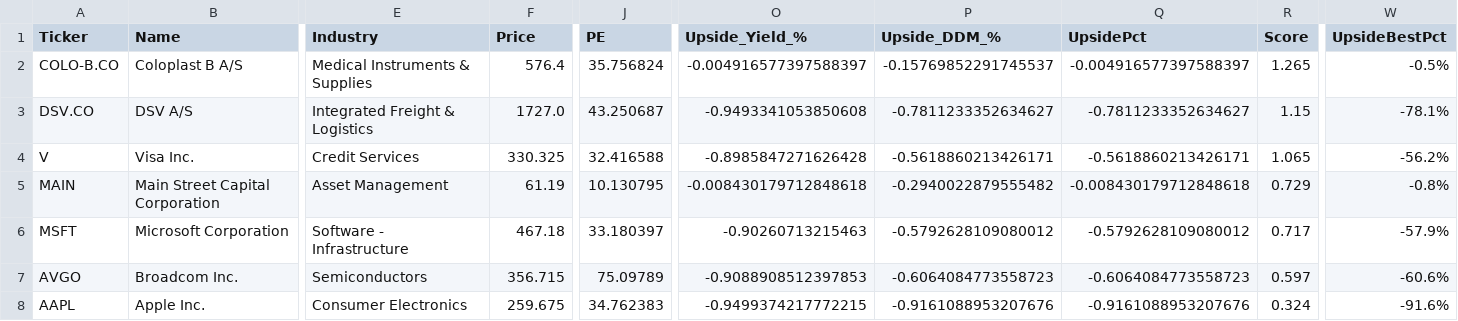
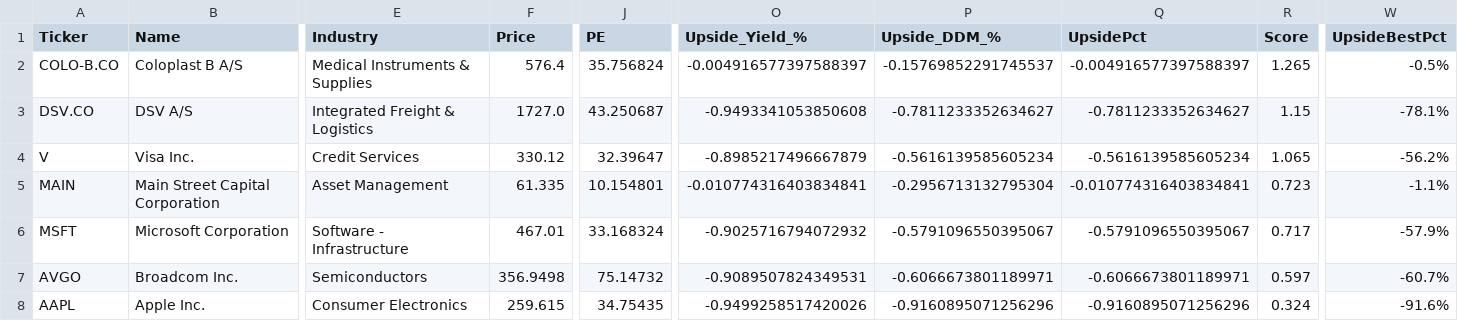
Before and after one commit to Callahan1975/dividend-screener-simple, a CSV file: data/screener_results/screener_results.csv, drawn as a sheet; only a part is shown, gaps mark what is left out; the diff covers the shown part only; the diff names each change by its address in the sheet, - before the commit and + after, or states it on an @@ line.

```diff
--- a/data/screener_results/screener_results.csv
+++ b/data/screener_results/screener_results.csv
-F4 (Price): 330.325
+F4 (Price): 330.12
-J4 (PE): 32.416588
+J4 (PE): 32.39647
-O4 (Upside_Yield_%): -0.8985847271626428
+O4 (Upside_Yield_%): -0.8985217496667879
-P4 (Upside_DDM_%): -0.5618860213426171
+P4 (Upside_DDM_%): -0.5616139585605234
-Q4 (UpsidePct): -0.5618860213426171
+Q4 (UpsidePct): -0.5616139585605234
-F5 (Price): 61.19
+F5 (Price): 61.335
-J5 (PE): 10.130795
+J5 (PE): 10.154801
-O5 (Upside_Yield_%): -0.008430179712848618
+O5 (Upside_Yield_%): -0.010774316403834841
-P5 (Upside_DDM_%): -0.2940022879555482
+P5 (Upside_DDM_%): -0.2956713132795304
-Q5 (UpsidePct): -0.008430179712848618
+Q5 (UpsidePct): -0.010774316403834841
-R5 (Score): 0.729
+R5 (Score): 0.723
-W5 (UpsideBestPct): -0.8%
+W5 (UpsideBestPct): -1.1%
-F6 (Price): 467.18
+F6 (Price): 467.01
-J6 (PE): 33.180397
+J6 (PE): 33.168324
-O6 (Upside_Yield_%): -0.90260713215463
+O6 (Upside_Yield_%): -0.9025716794072932
-P6 (Upside_DDM_%): -0.5792628109080012
+P6 (Upside_DDM_%): -0.5791096550395067
-Q6 (UpsidePct): -0.5792628109080012
+Q6 (UpsidePct): -0.5791096550395067
-F7 (Price): 356.715
+F7 (Price): 356.9498
-J7 (PE): 75.09789
+J7 (PE): 75.14732
-O7 (Upside_Yield_%): -0.9088908512397853
+O7 (Upside_Yield_%): -0.9089507824349531
-P7 (Upside_DDM_%): -0.6064084773558723
+P7 (Upside_DDM_%): -0.6066673801189971
-Q7 (UpsidePct): -0.6064084773558723
+Q7 (UpsidePct): -0.6066673801189971
-W7 (UpsideBestPct): -60.6%
+W7 (UpsideBestPct): -60.7%
-F8 (Price): 259.675
+F8 (Price): 259.615
-J8 (PE): 34.762383
+J8 (PE): 34.75435
-O8 (Upside_Yield_%): -0.9499374217772215
+O8 (Upside_Yield_%): -0.9499258517420026
-P8 (Upside_DDM_%): -0.9161088953207676
+P8 (Upside_DDM_%): -0.9160895071256296
-Q8 (UpsidePct): -0.9161088953207676
+Q8 (UpsidePct): -0.9160895071256296
```
Also changed, not shown: 63 edited cells elsewhere in this file, data/screener_results/simple_screener_results.csv.
